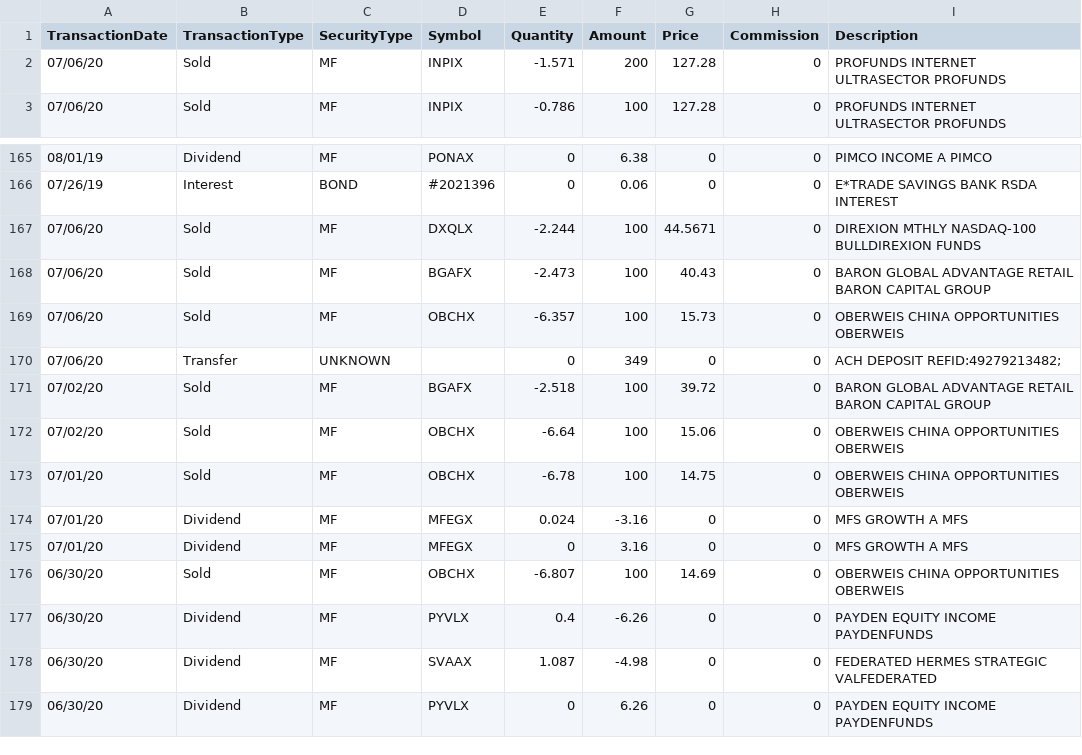
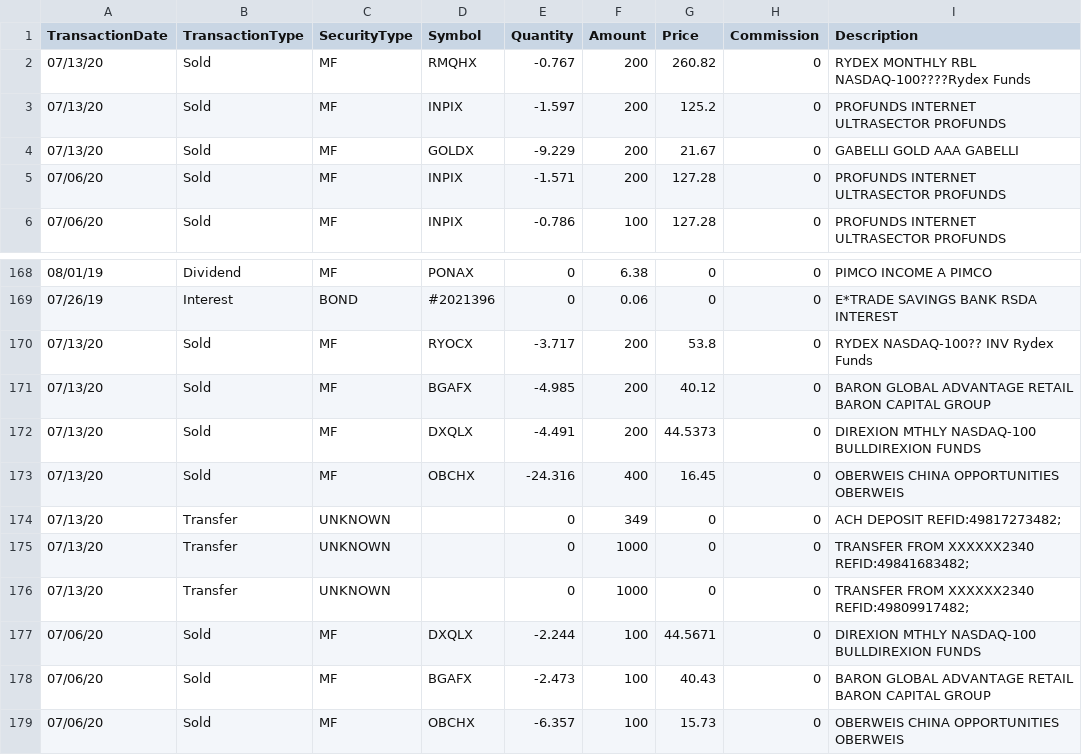
Before and after one commit to harmkenn/MyProjects, a CSV file: Stocks and Mutual Funds/Etrade_Tx.csv, drawn as a sheet; only a part is shown, gaps mark what is left out; the shorter side is filled out with more unchanged rows; the diff names each change by its address in the sheet, - before the commit and + after, or states it on an @@ line.

Commit message:
Updated Etrade MF

```diff
--- a/Stocks and Mutual Funds/Etrade_Tx.csv
+++ b/Stocks and Mutual Funds/Etrade_Tx.csv
+row 2: 07/13/20 | Sold | MF | RMQHX | -0.767 | 200 | 260.82 | 0 | RYDEX MONTHLY RBL NASDAQ-100????Rydex Funds
+row 3: 07/13/20 | Sold | MF | INPIX | -1.597 | 200 | 125.2 | 0 | PROFUNDS INTERNET ULTRASECTOR PROFUNDS
+row 4: 07/13/20 | Sold | MF | GOLDX | -9.229 | 200 | 21.67 | 0 | GABELLI GOLD AAA GABELLI
+row 170: 07/13/20 | Sold | MF | RYOCX | -3.717 | 200 | 53.8 | 0 | RYDEX NASDAQ-100?? INV Rydex Funds
+row 171: 07/13/20 | Sold | MF | BGAFX | -4.985 | 200 | 40.12 | 0 | BARON GLOBAL ADVANTAGE RETAIL BARON CAPITAL GROUP
+row 172: 07/13/20 | Sold | MF | DXQLX | -4.491 | 200 | 44.5373 | 0 | DIREXION MTHLY NASDAQ-100 BULLDIREXION FUNDS
+row 173: 07/13/20 | Sold | MF | OBCHX | -24.316 | 400 | 16.45 | 0 | OBERWEIS CHINA OPPORTUNITIES OBERWEIS
+row 174: 07/13/20 | Transfer | UNKNOWN |  | 0 | 349 | 0 | 0 | ACH DEPOSIT REFID:49817273482;
+row 175: 07/13/20 | Transfer | UNKNOWN |  | 0 | 1000 | 0 | 0 | TRANSFER FROM XXXXXX2340 REFID:49841683482;
+row 176: 07/13/20 | Transfer | UNKNOWN |  | 0 | 1000 | 0 | 0 | TRANSFER FROM XXXXXX2340 REFID:49809917482;
```
Also changed, not shown: Stocks and Mutual Funds/MF_tx.csv, Stocks and Mutual Funds/roth_tx.csv, 2 other files.
